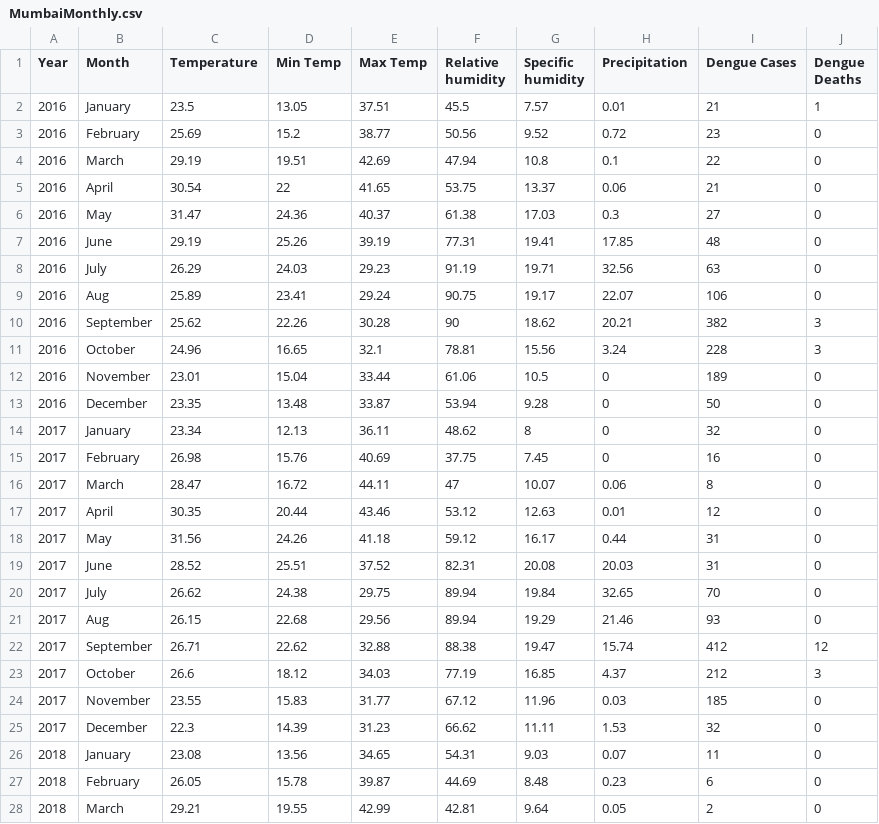
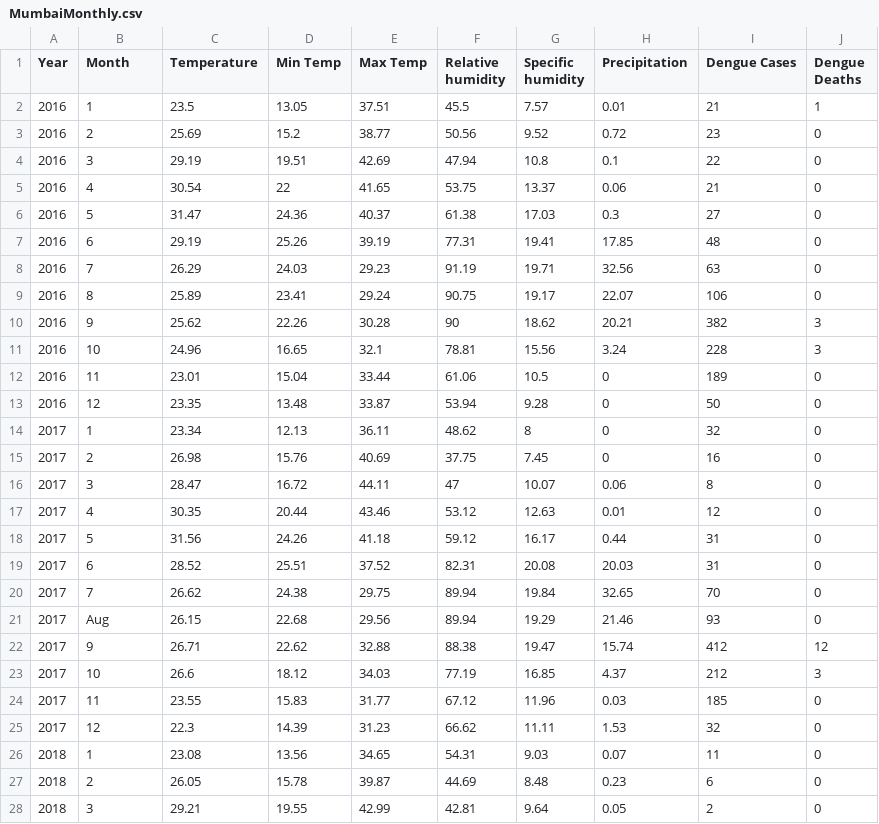
Before and after one commit to ipd2022/Analysis-and-Prediction-of-Dengue-Disease, a CSV file: MumbaiMonthly.csv, drawn as a sheet; only a part is shown; the diff covers the shown part only.

Commit message:
Add files via upload

```diff
--- a/MumbaiMonthly.csv
+++ b/MumbaiMonthly.csv
@@ -1,28 +1,28 @@
 Year,Month,Temperature,Min Temp,Max Temp,Relative humidity,Specific humidity,Precipitation,Dengue Cases,Dengue Deaths
-2016,January,23.5,13.05,37.51,45.5,7.57,0.01,21,1
-2016,February,25.69,15.2,38.77,50.56,9.52,0.72,23,0
-2016,March,29.19,19.51,42.69,47.94,10.8,0.1,22,0
-2016,April,30.54,22,41.65,53.75,13.37,0.06,21,0
-2016,May,31.47,24.36,40.37,61.38,17.03,0.3,27,0
-2016,June,29.19,25.26,39.19,77.31,19.41,17.85,48,0
-2016,July,26.29,24.03,29.23,91.19,19.71,32.56,63,0
-2016,Aug,25.89,23.41,29.24,90.75,19.17,22.07,106,0
-2016,September,25.62,22.26,30.28,90,18.62,20.21,382,3
-2016,October,24.96,16.65,32.1,78.81,15.56,3.24,228,3
-2016,November,23.01,15.04,33.44,61.06,10.5,0,189,0
-2016,December,23.35,13.48,33.87,53.94,9.28,0,50,0
-2017,January,23.34,12.13,36.11,48.62,8,0,32,0
-2017,February,26.98,15.76,40.69,37.75,7.45,0,16,0
-2017,March,28.47,16.72,44.11,47,10.07,0.06,8,0
-2017,April,30.35,20.44,43.46,53.12,12.63,0.01,12,0
-2017,May,31.56,24.26,41.18,59.12,16.17,0.44,31,0
-2017,June,28.52,25.51,37.52,82.31,20.08,20.03,31,0
-2017,July,26.62,24.38,29.75,89.94,19.84,32.65,70,0
+2016,1,23.5,13.05,37.51,45.5,7.57,0.01,21,1
+2016,2,25.69,15.2,38.77,50.56,9.52,0.72,23,0
+2016,3,29.19,19.51,42.69,47.94,10.8,0.1,22,0
+2016,4,30.54,22,41.65,53.75,13.37,0.06,21,0
+2016,5,31.47,24.36,40.37,61.38,17.03,0.3,27,0
+2016,6,29.19,25.26,39.19,77.31,19.41,17.85,48,0
+2016,7,26.29,24.03,29.23,91.19,19.71,32.56,63,0
+2016,8,25.89,23.41,29.24,90.75,19.17,22.07,106,0
+2016,9,25.62,22.26,30.28,90,18.62,20.21,382,3
+2016,10,24.96,16.65,32.1,78.81,15.56,3.24,228,3
+2016,11,23.01,15.04,33.44,61.06,10.5,0,189,0
+2016,12,23.35,13.48,33.87,53.94,9.28,0,50,0
+2017,1,23.34,12.13,36.11,48.62,8,0,32,0
+2017,2,26.98,15.76,40.69,37.75,7.45,0,16,0
+2017,3,28.47,16.72,44.11,47,10.07,0.06,8,0
+2017,4,30.35,20.44,43.46,53.12,12.63,0.01,12,0
+2017,5,31.56,24.26,41.18,59.12,16.17,0.44,31,0
+2017,6,28.52,25.51,37.52,82.31,20.08,20.03,31,0
+2017,7,26.62,24.38,29.75,89.94,19.84,32.65,70,0
 2017,Aug,26.15,22.68,29.56,89.94,19.29,21.46,93,0
-2017,September,26.71,22.62,32.88,88.38,19.47,15.74,412,12
-2017,October,26.6,18.12,34.03,77.19,16.85,4.37,212,3
-2017,November,23.55,15.83,31.77,67.12,11.96,0.03,185,0
-2017,December,22.3,14.39,31.23,66.62,11.11,1.53,32,0
-2018,January,23.08,13.56,34.65,54.31,9.03,0.07,11,0
-2018,February,26.05,15.78,39.87,44.69,8.48,0.23,6,0
-2018,March,29.21,19.55,42.99,42.81,9.64,0.05,2,0
+2017,9,26.71,22.62,32.88,88.38,19.47,15.74,412,12
+2017,10,26.6,18.12,34.03,77.19,16.85,4.37,212,3
+2017,11,23.55,15.83,31.77,67.12,11.96,0.03,185,0
+2017,12,22.3,14.39,31.23,66.62,11.11,1.53,32,0
+2018,1,23.08,13.56,34.65,54.31,9.03,0.07,11,0
+2018,2,26.05,15.78,39.87,44.69,8.48,0.23,6,0
+2018,3,29.21,19.55,42.99,42.81,9.64,0.05,2,0
```
Also changed, not shown: 41 edited cells elsewhere in this file.
